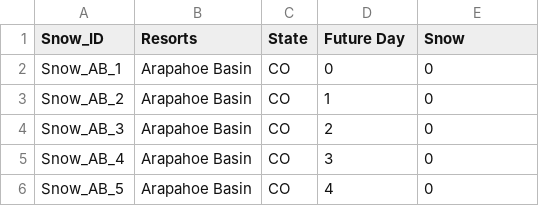
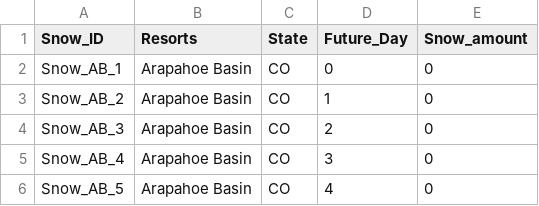
Before and after one commit to Stoneshishang/CIS566-DB-Final-Class-DB-design, a CSV file: v2/Detail Table/snow_table.csv, drawn as a sheet; only a part is shown.

```diff
--- a/v2/Detail Table/snow_table.csv
+++ b/v2/Detail Table/snow_table.csv
@@ -1,2 +1,2 @@
-Snow_ID,Resorts,State,Future Day,Snow
+Snow_ID,Resorts,State,Future_Day,Snow_amount
 Snow_AB_1,Arapahoe Basin,CO,0,0
```
Also changed, not shown: v2/Detail Table/Resort_Airport_Info_Table.csv, v2/Detail Table/flight_table.csv, 1 other file.
